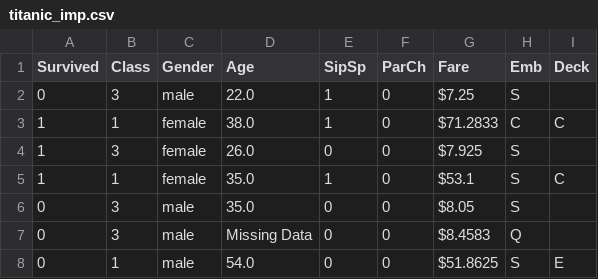
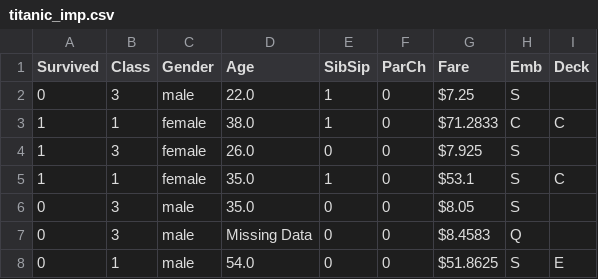
Before and after one commit to HeyThatsViv/Pandas-Udemy-Course, a CSV file: Course_Materials_Part2/Video_Lecture_NBs/titanic_imp.csv, drawn as a sheet; only a part is shown.

```diff
--- a/Course_Materials_Part2/Video_Lecture_NBs/titanic_imp.csv
+++ b/Course_Materials_Part2/Video_Lecture_NBs/titanic_imp.csv
@@ -1,2 +1,2 @@
-Survived,Class,Gender,Age,SipSp,ParCh,Fare,Emb,Deck
+Survived,Class,Gender,Age,SibSip,ParCh,Fare,Emb,Deck
 0,3,male,22.0,1,0,$7.25,S,
```
Also changed, not shown: 1 other file.
